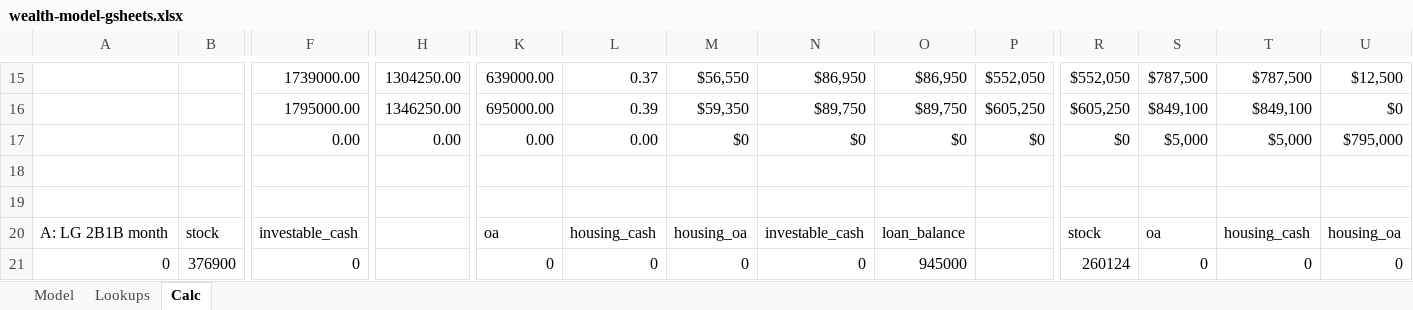
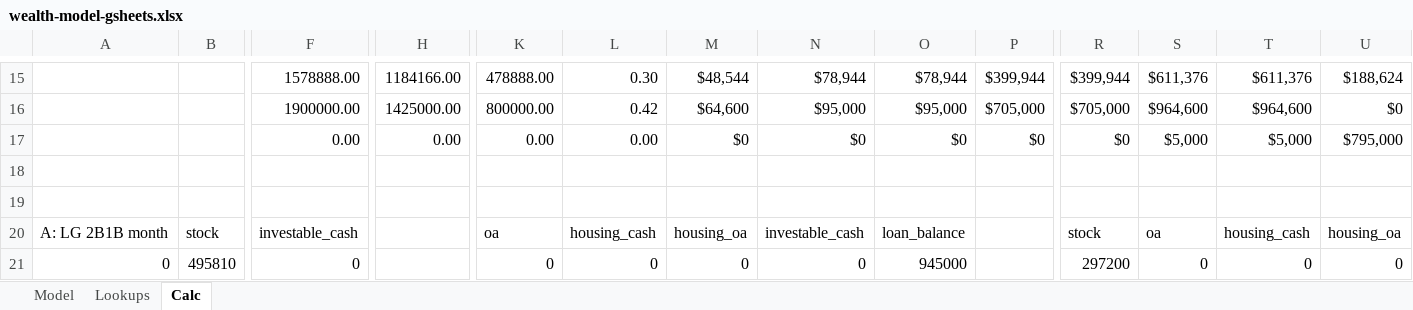
Before and after one commit to ZhihaoAi/property, an Excel workbook: artifacts/wealth-model-gsheets.xlsx, sheet Calc, drawn as a sheet; only a part is shown, gaps mark what is left out; values as stored, in another font and other column widths than the file's, no borders; the diff covers the shown part only; the diff names each change by its address in the sheet, - before the commit and + after, or states it on an @@ line.

```diff
--- a/artifacts/wealth-model-gsheets.xlsx (sheet Calc)
+++ b/artifacts/wealth-model-gsheets.xlsx (sheet Calc)
-F15: 1739000.00
+F15: 1578888.00
-H15: 1304250.00
+H15: 1184166.00
-K15: 639000.00
+K15: 478888.00
-L15: 0.37
+L15: 0.30
-M15: $56,550
+M15: $48,544
-N15: $86,950
+N15: $78,944
-O15: $86,950
+O15: $78,944
-P15: $552,050
+P15: $399,944
-R15: $552,050
+R15: $399,944
-S15: $787,500
+S15: $611,376
-T15: $787,500
+T15: $611,376
-U15: $12,500
+U15: $188,624
-F16: 1795000.00
+F16: 1900000.00
-H16: 1346250.00
+H16: 1425000.00
-K16: 695000.00
+K16: 800000.00
-L16: 0.39
+L16: 0.42
-M16: $59,350
+M16: $64,600
-N16: $89,750
+N16: $95,000
-O16: $89,750
+O16: $95,000
-P16: $605,250
+P16: $705,000
-R16: $605,250
+R16: $705,000
-S16: $849,100
+S16: $964,600
-T16: $849,100
+T16: $964,600
-B21: 376900
+B21: 495810
-R21: 260124
+R21: 297200
```
Also changed, not shown: 219 edited cells elsewhere in this sheet, sheet Model, artifacts/wealth-model.xlsx, 20 other files.
